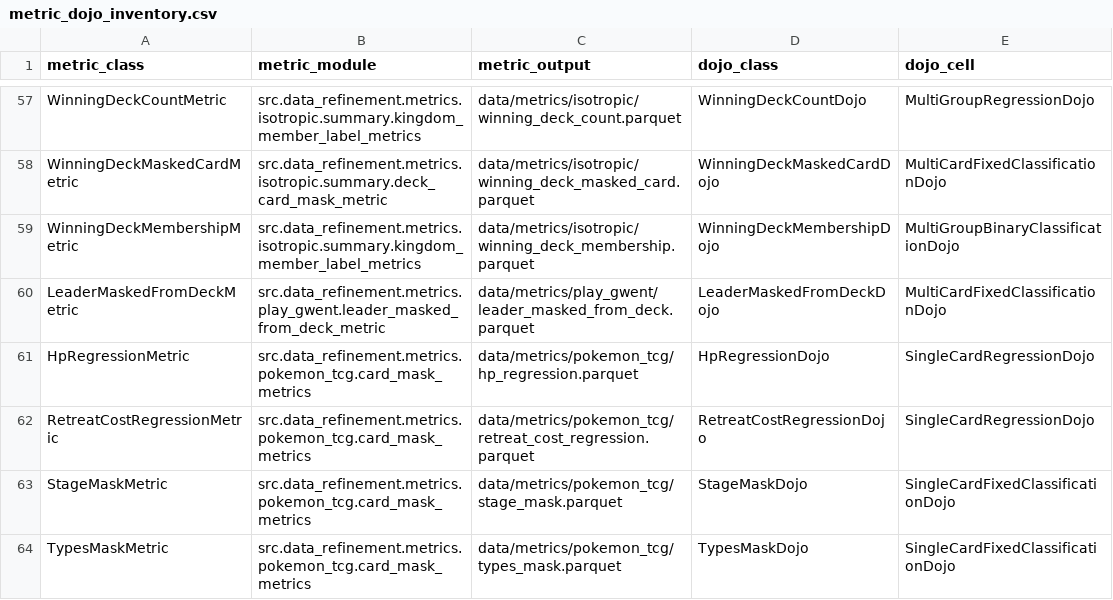
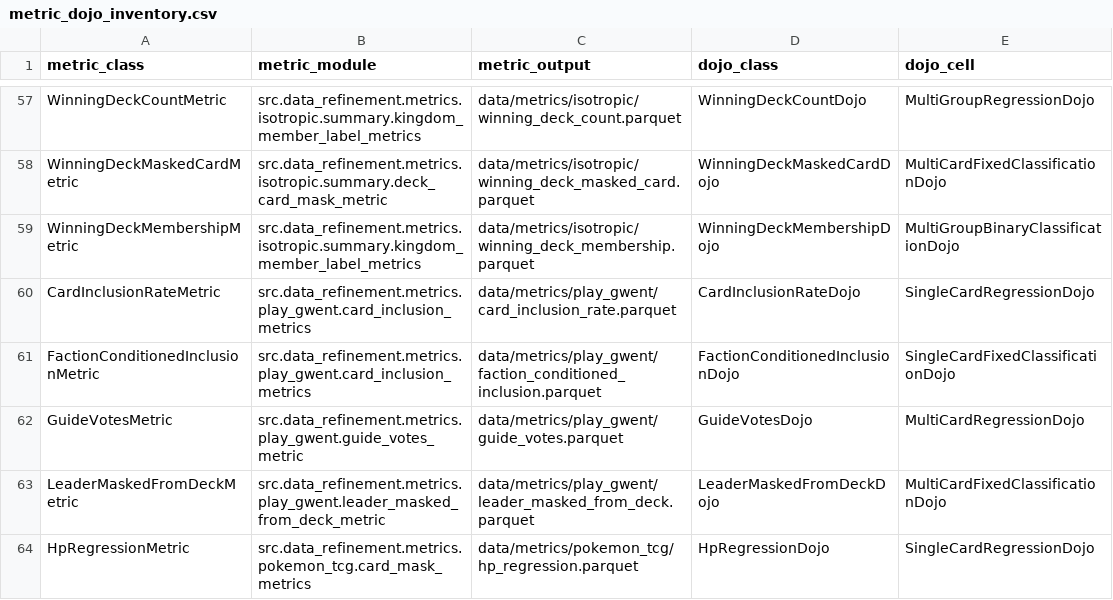
Before and after one commit to toon-leader-bacon/TradingCardGameEmbeddings, a CSV file: docs/metric_dojo_inventory.csv, drawn as a sheet; only a part is shown, gaps mark what is left out; the shorter side is filled out with more unchanged rows.

```diff
--- a/docs/metric_dojo_inventory.csv
+++ b/docs/metric_dojo_inventory.csv
@@ -59,2 +59,5 @@ WinningDeckMaskedCardMetric,src.data_refinement.metrics.isotropic.summary.deck_c
 WinningDeckMembershipMetric,src.data_refinement.metrics.isotropic.summary.kingdom_member_label_metrics,data/metrics/isotropic/winning_deck_membership.parquet,WinningDeckMembershipDojo,MultiGroupBinaryClassificationDojo
+CardInclusionRateMetric,src.data_refinement.metrics.play_gwent.card_inclusion_metrics,data/metrics/play_gwent/card_inclusion_rate.parquet,CardInclusionRateDojo,SingleCardRegressionDojo
+FactionConditionedInclusionMetric,src.data_refinement.metrics.play_gwent.card_inclusion_metrics,data/metrics/play_gwent/faction_conditioned_inclusion.parquet,FactionConditionedInclusionDojo,SingleCardFixedClassificationDojo
+GuideVotesMetric,src.data_refinement.metrics.play_gwent.guide_votes_metric,data/metrics/play_gwent/guide_votes.parquet,GuideVotesDojo,MultiCardRegressionDojo
 LeaderMaskedFromDeckMetric,src.data_refinement.metrics.play_gwent.leader_masked_from_deck_metric,data/metrics/play_gwent/leader_masked_from_deck.parquet,LeaderMaskedFromDeckDojo,MultiCardFixedClassificationDojo
```
Also changed, not shown: 13 other files.
